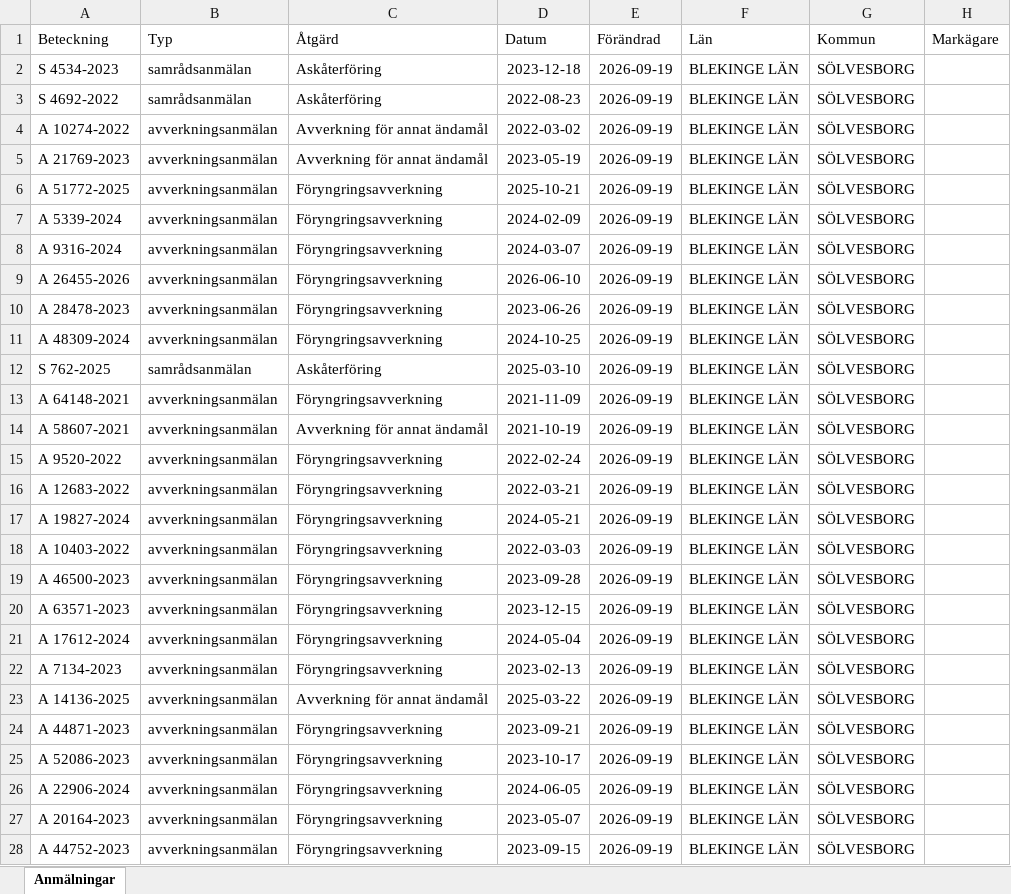
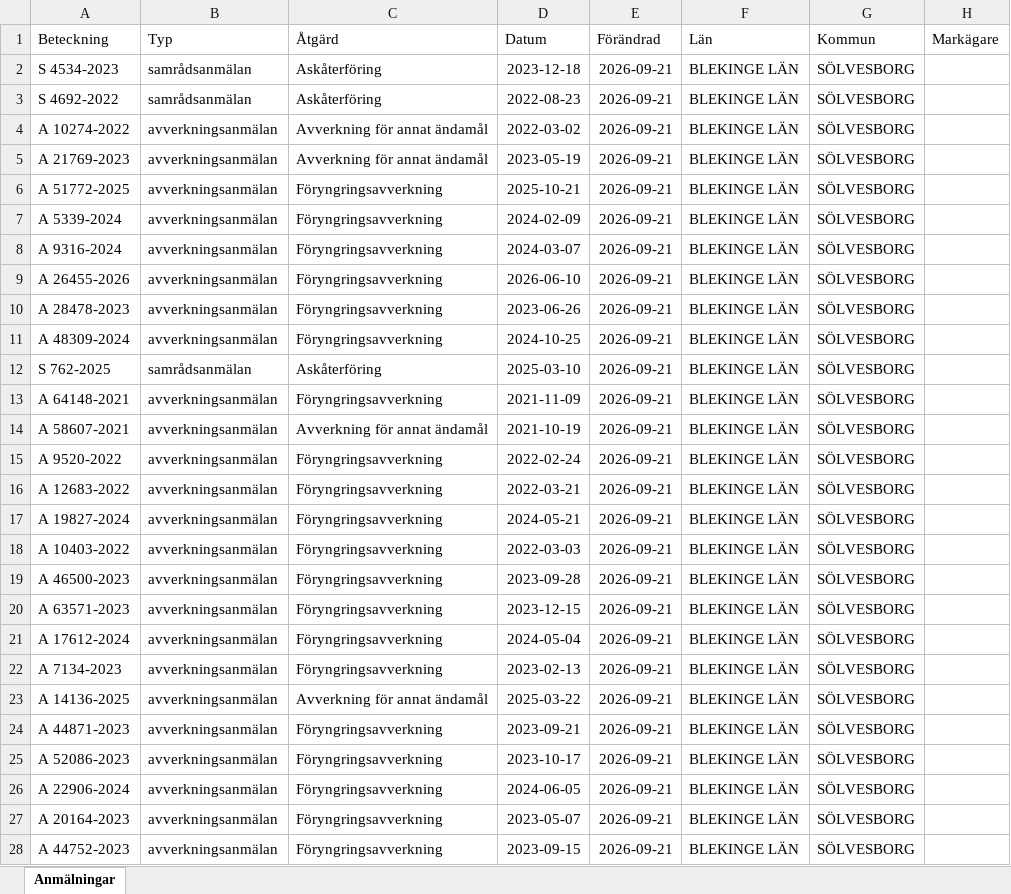
Before and after one commit to klasma/Logging_1083, an Excel workbook: Översikt SÖLVESBORG.xlsx, sheet Anmälningar, drawn as a sheet; only a part is shown; values as stored, in another font and other column widths than the file's, no borders; the diff covers the shown part only; the diff names each change by its address in the sheet, - before the commit and + after, or states it on an @@ line.

```diff
--- a/Översikt SÖLVESBORG.xlsx (sheet Anmälningar)
+++ b/Översikt SÖLVESBORG.xlsx (sheet Anmälningar)
-E2:E28 (Förändrad): 2026-09-19
+E2:E28 (Förändrad): 2026-09-21
```
Also changed, not shown: 64 edited cells elsewhere in this sheet, artfynd/A 10274-2022 artfynd.xlsx, artfynd/A 9316-2024 artfynd.xlsx, 54 other files.
